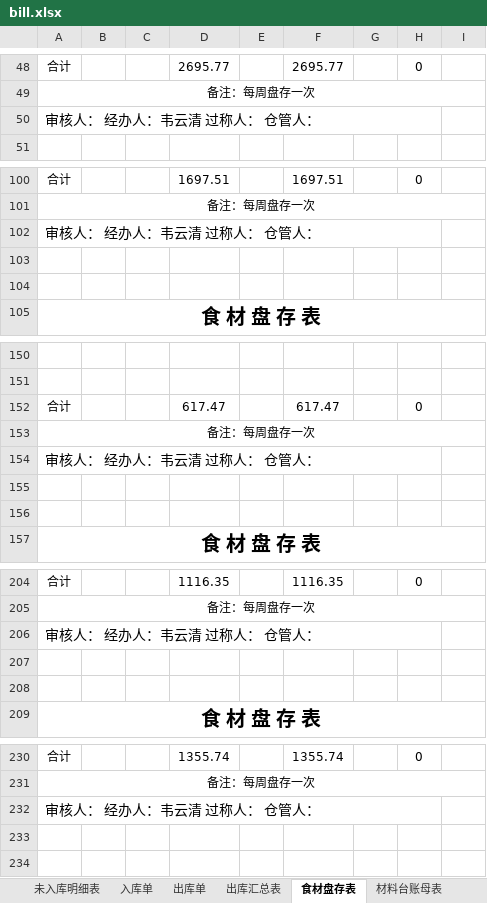
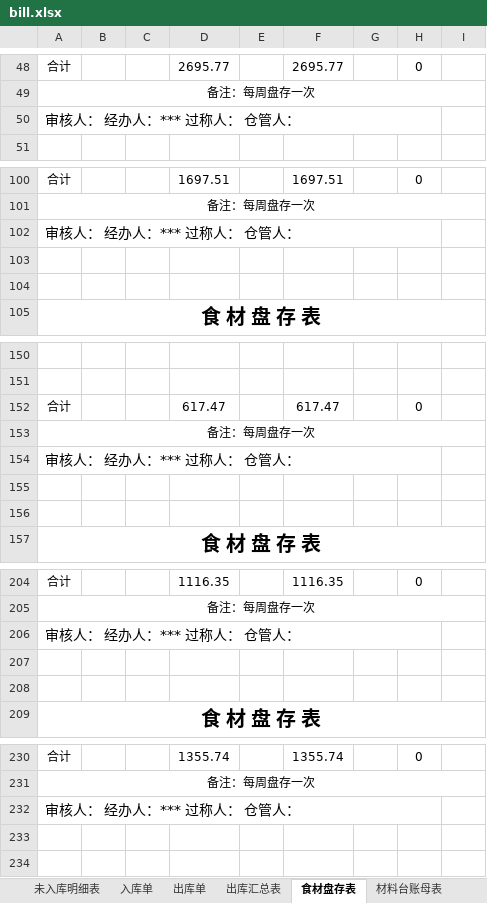
Before and after one commit to larryw3i/funingschool, an Excel workbook: src/fnschool/canteen/data/bill.xlsx, sheet 食材盘存表, drawn as a sheet; only a part is shown, gaps mark what is left out; values as stored, in another font and other column widths than the file's, no borders; the diff covers the shown part only; the diff names each change by its address in the sheet, - before the commit and + after, or states it on an @@ line.

```diff
--- a/src/fnschool/canteen/data/bill.xlsx (sheet 食材盘存表)
+++ b/src/fnschool/canteen/data/bill.xlsx (sheet 食材盘存表)
-A50: 审核人： 经办人：韦云清 过称人： 仓管人：
+A50: 审核人： 经办人：*** 过称人： 仓管人：
-A102: 审核人： 经办人：韦云清 过称人： 仓管人：
+A102: 审核人： 经办人：*** 过称人： 仓管人：
-A154: 审核人： 经办人：韦云清 过称人： 仓管人：
+A154: 审核人： 经办人：*** 过称人： 仓管人：
-A206: 审核人： 经办人：韦云清 过称人： 仓管人：
+A206: 审核人： 经办人：*** 过称人： 仓管人：
-A232: 审核人： 经办人：韦云清 过称人： 仓管人：
+A232: 审核人： 经办人：*** 过称人： 仓管人：
```
Also changed, not shown: 23 edited cells elsewhere in this sheet, sheet 出库单, sheet 入库单, sheet 入库、未入库汇总表, sheet 出库汇总表, 5 other files.
